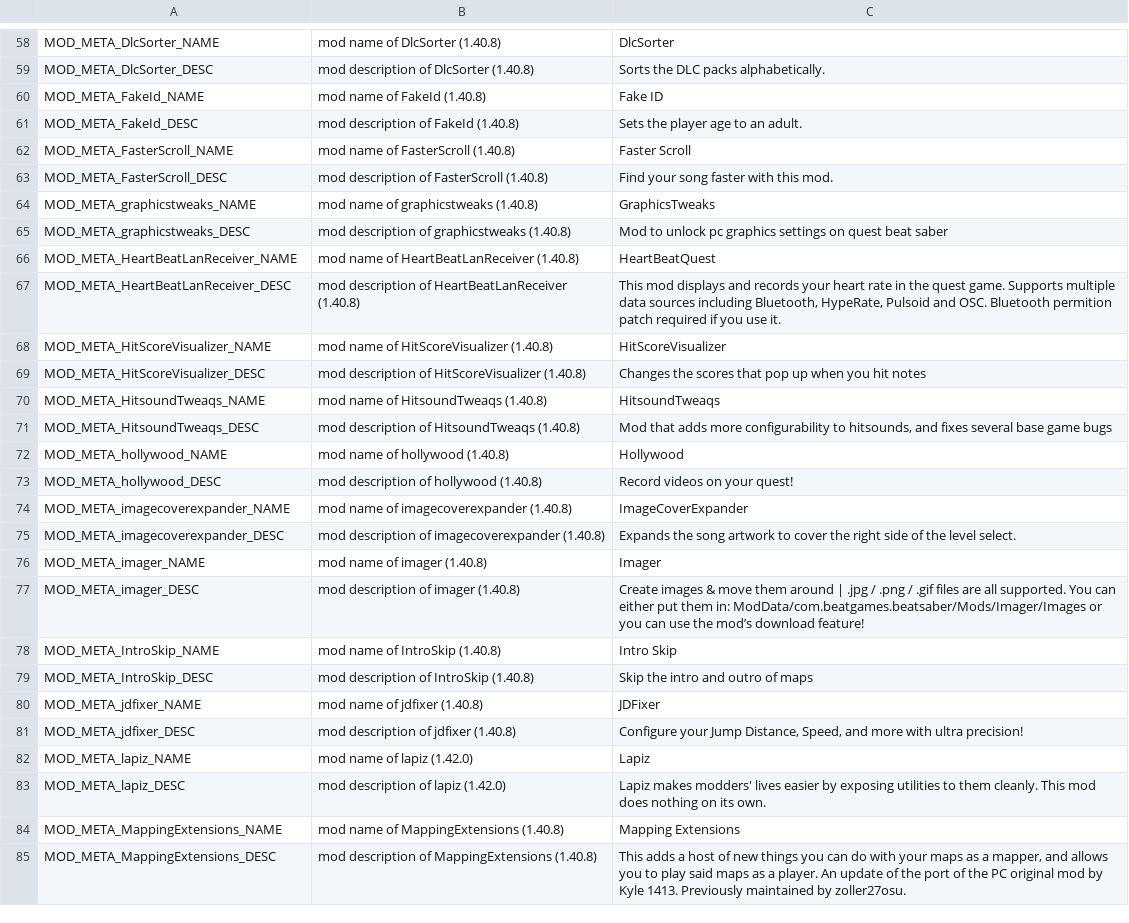
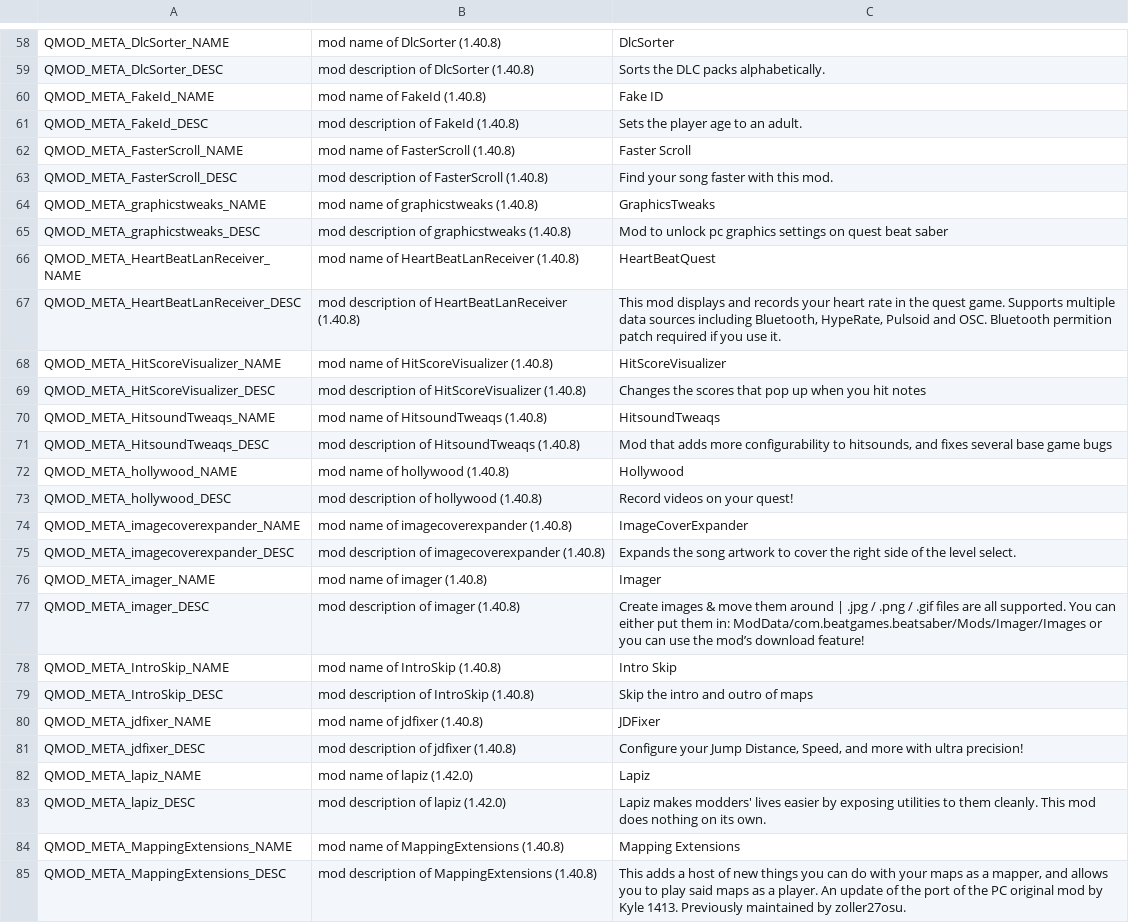
Before and after one commit to frto027/ssl10n.csv, a CSV file: mods/ModMetadata.csv, drawn as a sheet; only a part is shown, gaps mark what is left out; the diff covers the shown part only; the diff names each change by its address in the sheet, - before the commit and + after, or states it on an @@ line.

```diff
--- a/mods/ModMetadata.csv
+++ b/mods/ModMetadata.csv
-A58: MOD_META_DlcSorter_NAME
+A58: QMOD_META_DlcSorter_NAME
-A59: MOD_META_DlcSorter_DESC
+A59: QMOD_META_DlcSorter_DESC
-A60: MOD_META_FakeId_NAME
+A60: QMOD_META_FakeId_NAME
-A61: MOD_META_FakeId_DESC
+A61: QMOD_META_FakeId_DESC
-A62: MOD_META_FasterScroll_NAME
+A62: QMOD_META_FasterScroll_NAME
-A63: MOD_META_FasterScroll_DESC
+A63: QMOD_META_FasterScroll_DESC
-A64: MOD_META_graphicstweaks_NAME
+A64: QMOD_META_graphicstweaks_NAME
-A65: MOD_META_graphicstweaks_DESC
+A65: QMOD_META_graphicstweaks_DESC
-A66: MOD_META_HeartBeatLanReceiver_NAME
+A66: QMOD_META_HeartBeatLanReceiver_NAME
-A67: MOD_META_HeartBeatLanReceiver_DESC
+A67: QMOD_META_HeartBeatLanReceiver_DESC
-A68: MOD_META_HitScoreVisualizer_NAME
+A68: QMOD_META_HitScoreVisualizer_NAME
-A69: MOD_META_HitScoreVisualizer_DESC
+A69: QMOD_META_HitScoreVisualizer_DESC
-A70: MOD_META_HitsoundTweaqs_NAME
+A70: QMOD_META_HitsoundTweaqs_NAME
-A71: MOD_META_HitsoundTweaqs_DESC
+A71: QMOD_META_HitsoundTweaqs_DESC
-A72: MOD_META_hollywood_NAME
+A72: QMOD_META_hollywood_NAME
-A73: MOD_META_hollywood_DESC
+A73: QMOD_META_hollywood_DESC
-A74: MOD_META_imagecoverexpander_NAME
+A74: QMOD_META_imagecoverexpander_NAME
-A75: MOD_META_imagecoverexpander_DESC
+A75: QMOD_META_imagecoverexpander_DESC
-A76: MOD_META_imager_NAME
+A76: QMOD_META_imager_NAME
-A77: MOD_META_imager_DESC
+A77: QMOD_META_imager_DESC
-A78: MOD_META_IntroSkip_NAME
+A78: QMOD_META_IntroSkip_NAME
-A79: MOD_META_IntroSkip_DESC
+A79: QMOD_META_IntroSkip_DESC
-A80: MOD_META_jdfixer_NAME
+A80: QMOD_META_jdfixer_NAME
-A81: MOD_META_jdfixer_DESC
+A81: QMOD_META_jdfixer_DESC
-A82: MOD_META_lapiz_NAME
+A82: QMOD_META_lapiz_NAME
-A83: MOD_META_lapiz_DESC
+A83: QMOD_META_lapiz_DESC
-A84: MOD_META_MappingExtensions_NAME
+A84: QMOD_META_MappingExtensions_NAME
-A85: MOD_META_MappingExtensions_DESC
+A85: QMOD_META_MappingExtensions_DESC
```
Also changed, not shown: 134 edited cells elsewhere in this file.
